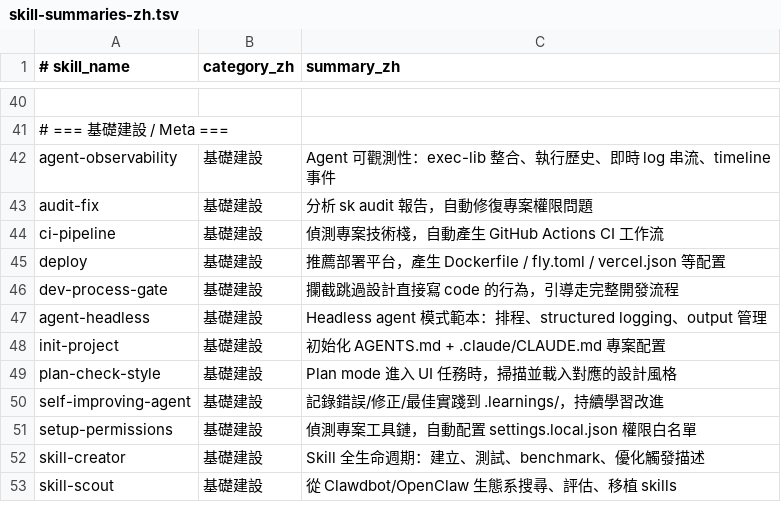
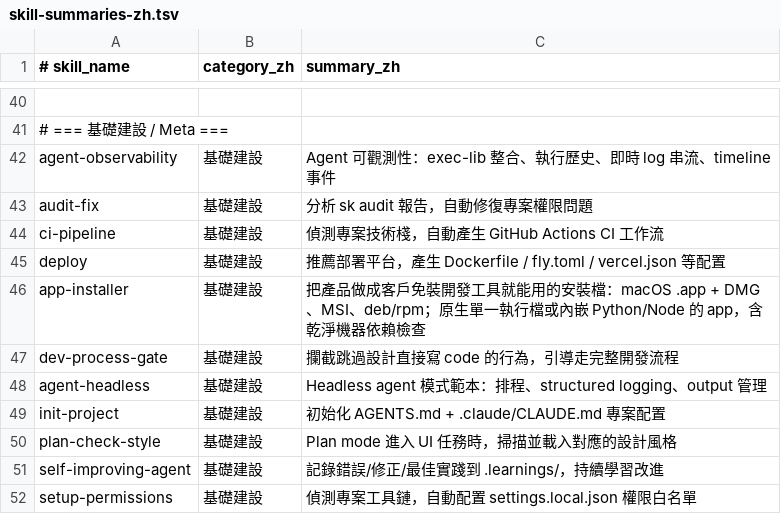
Before and after one commit to manibari/rivendell, a TSV file: platform/capabilities/catalog/skill-summaries-zh.tsv, drawn as a sheet; only a part is shown, gaps mark what is left out; the shorter side is filled out with more unchanged rows.

```diff
--- a/platform/capabilities/catalog/skill-summaries-zh.tsv
+++ b/platform/capabilities/catalog/skill-summaries-zh.tsv
@@ -45,2 +45,3 @@ ci-pipeline	基礎建設	偵測專案技術棧，自動產生 GitHub Actions CI
 deploy	基礎建設	推薦部署平台，產生 Dockerfile / fly.toml / vercel.json 等配置
+app-installer	基礎建設	把產品做成客戶免裝開發工具就能用的安裝檔：macOS .app + DMG、MSI、deb/rpm；原生單一執行檔或內嵌 Python/Node 的 app，含乾淨機器依賴檢查
 dev-process-gate	基礎建設	攔截跳過設計直接寫 code 的行為，引導走完整開發流程
```
Also changed, not shown: 7 other files.
